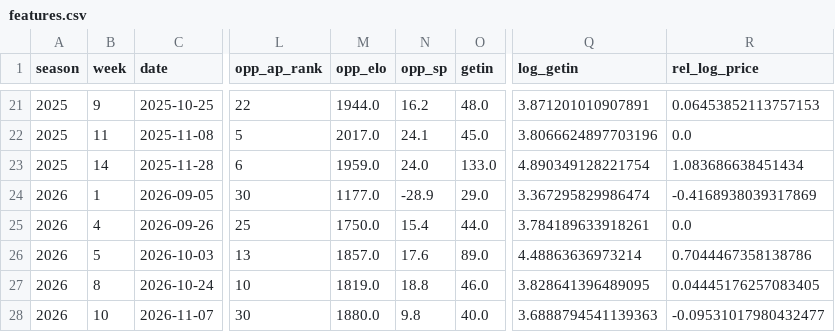
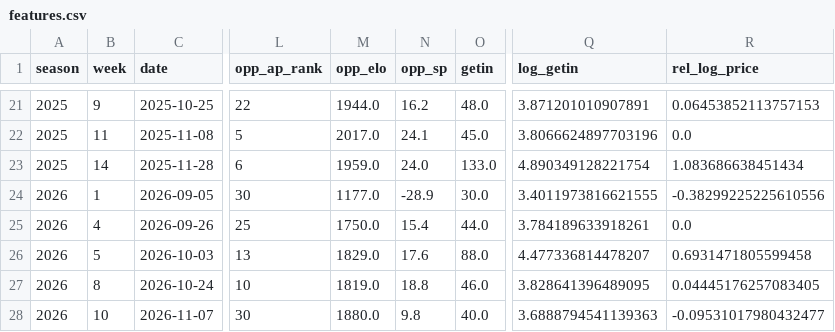
Before and after one commit to gardnerthornhill/msu-ticket-model, a CSV file: data/features.csv, drawn as a sheet; only a part is shown, gaps mark what is left out; the diff names each change by its address in the sheet, - before the commit and + after, or states it on an @@ line.

```diff
--- a/data/features.csv
+++ b/data/features.csv
-O24 (getin): 29.0
+O24 (getin): 30.0
-Q24 (log_getin): 3.367295829986474
+Q24 (log_getin): 3.4011973816621555
-R24 (rel_log_price): -0.4168938039317869
+R24 (rel_log_price): -0.38299225225610556
-M26 (opp_elo): 1857.0
+M26 (opp_elo): 1829.0
-O26 (getin): 89.0
+O26 (getin): 88.0
-Q26 (log_getin): 4.48863636973214
+Q26 (log_getin): 4.477336814478207
-R26 (rel_log_price): 0.7044467358138786
+R26 (rel_log_price): 0.6931471805599458
```
Also changed, not shown: data/ticket_history.csv, data/tickets.csv, 10 other files.
